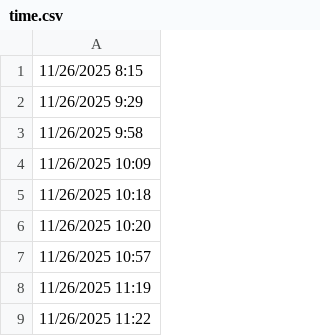
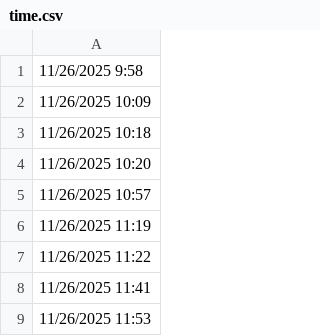
Before and after one commit to lethanhtannhat/nguyenminhgiangan22_28_11, a CSV file: time.csv, drawn as a sheet; only a part is shown; the shorter side is filled out with more unchanged rows; the diff names each change by its address in the sheet, - before the commit and + after, or states it on an @@ line.

```diff
--- a/time.csv
+++ b/time.csv
-row 1: 11/26/2025 8:15
-row 2: 11/26/2025 9:29
```
Also changed, not shown: 1 other file.
